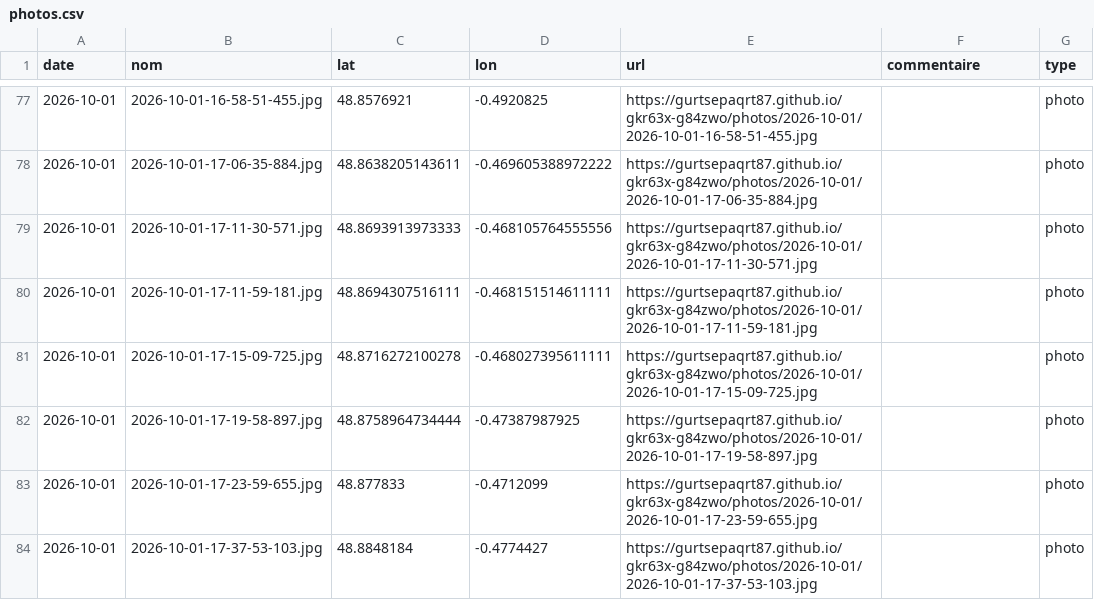
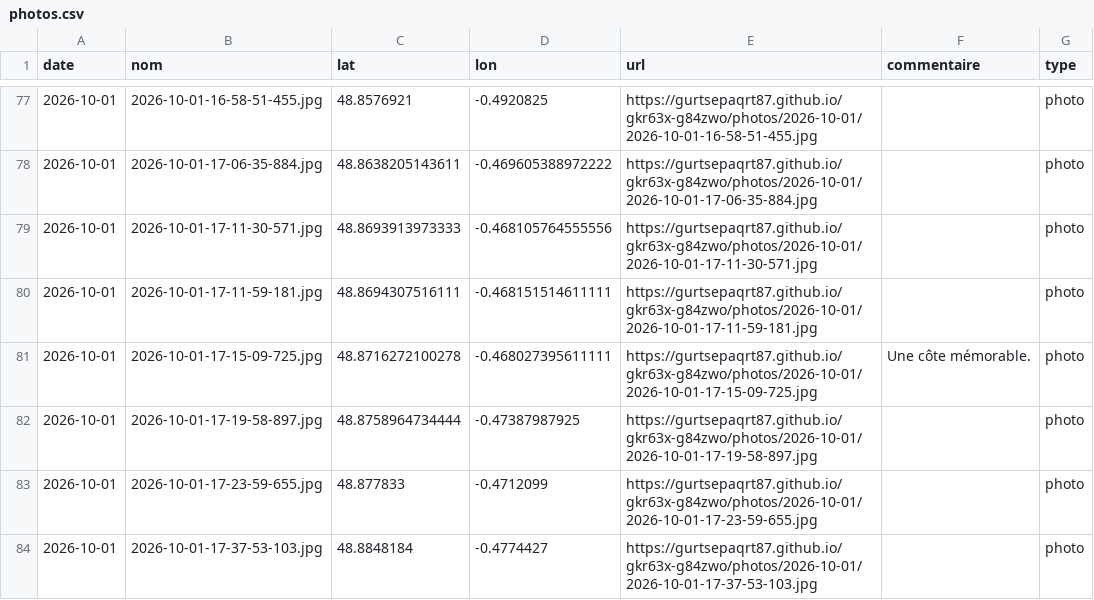
Before and after one commit to gurtsepaqrt87/gkr63x-g84zwo, a CSV file: photos.csv, drawn as a sheet; only a part is shown, gaps mark what is left out.

Commit message:
commentaire 2026-10-01-17-15-09-725 (2026-10-01)

```diff
--- a/photos.csv
+++ b/photos.csv
@@ -80,3 +80,3 @@ date,nom,lat,lon,url,commentaire,type
 2026-10-01,2026-10-01-17-11-59-181.jpg,48.8694307516111,-0.468151514611111,https://gurtsepaqrt87.github.io/gkr63x-g84zwo/photos/2026-10-01/2026-10-01-17-11-59-181.jpg,,photo
-2026-10-01,2026-10-01-17-15-09-725.jpg,48.8716272100278,-0.468027395611111,https://gurtsepaqrt87.github.io/gkr63x-g84zwo/photos/2026-10-01/2026-10-01-17-15-09-725.jpg,,photo
+2026-10-01,2026-10-01-17-15-09-725.jpg,48.8716272100278,-0.468027395611111,https://gurtsepaqrt87.github.io/gkr63x-g84zwo/photos/2026-10-01/2026-10-01-17-15-09-725.jpg,Une côte mémorable.,photo
 2026-10-01,2026-10-01-17-19-58-897.jpg,48.8758964734444,-0.47387987925,https://gurtsepaqrt87.github.io/gkr63x-g84zwo/photos/2026-10-01/2026-10-01-17-19-58-897.jpg,,photo
```
